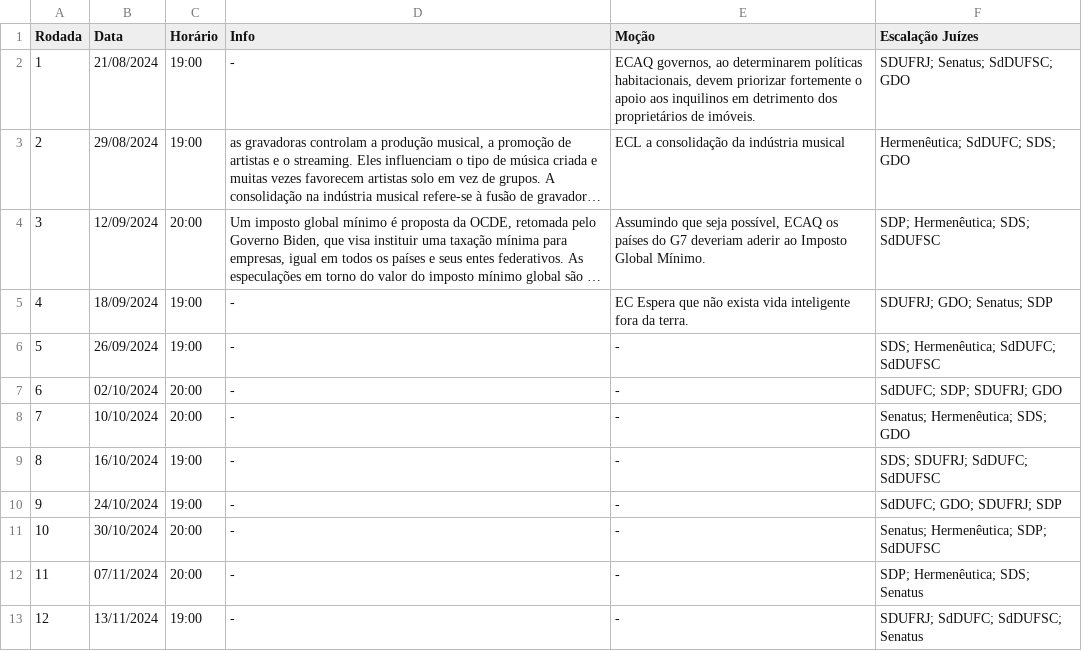
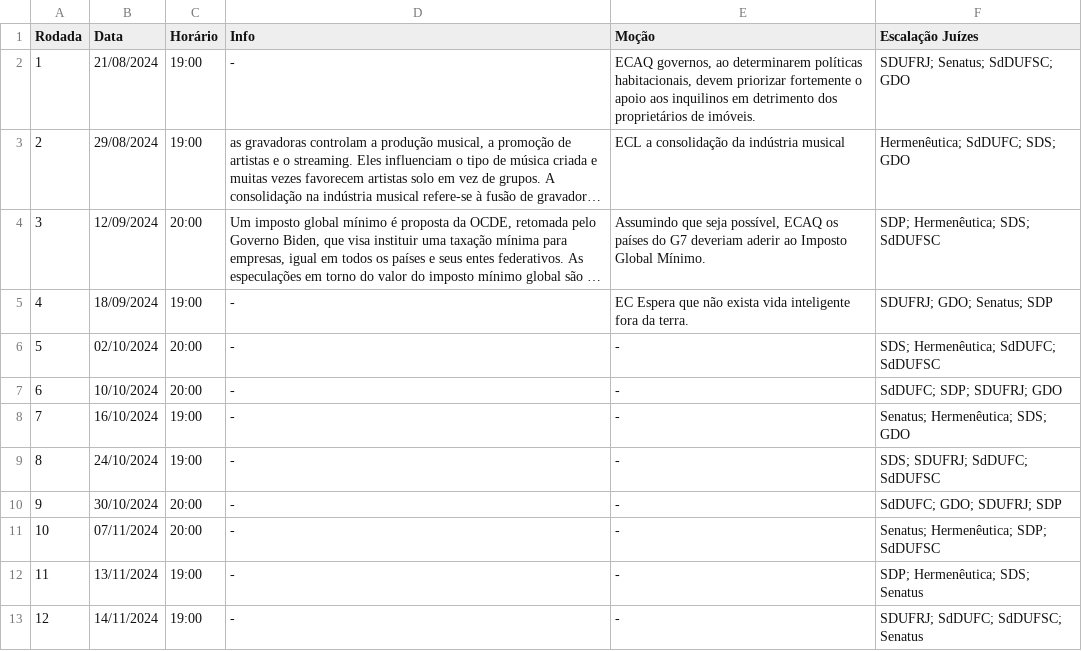
Before and after one commit to Raphael-Dias-UFRJ/torneio_sociedades, a CSV file: data/Registro_CNDC - TdS_Rodadas.csv, drawn as a sheet; long unchanged cells end in …; the diff names each change by its address in the sheet, - before the commit and + after, or states it on an @@ line.

Commit message:
Atualização de calendário

```diff
--- a/data/Registro_CNDC - TdS_Rodadas.csv
+++ b/data/Registro_CNDC - TdS_Rodadas.csv
-B6 (Data): 26/09/2024
+B6 (Data): 02/10/2024
-C6 (Horário): 19:00
+C6 (Horário): 20:00
-B7 (Data): 02/10/2024
+B7 (Data): 10/10/2024
-B8 (Data): 10/10/2024
+B8 (Data): 16/10/2024
-C8 (Horário): 20:00
+C8 (Horário): 19:00
-B9 (Data): 16/10/2024
+B9 (Data): 24/10/2024
-B10 (Data): 24/10/2024
+B10 (Data): 30/10/2024
-C10 (Horário): 19:00
+C10 (Horário): 20:00
-B11 (Data): 30/10/2024
+B11 (Data): 07/11/2024
-B12 (Data): 07/11/2024
+B12 (Data): 13/11/2024
-C12 (Horário): 20:00
+C12 (Horário): 19:00
-B13 (Data): 13/11/2024
+B13 (Data): 14/11/2024
```
